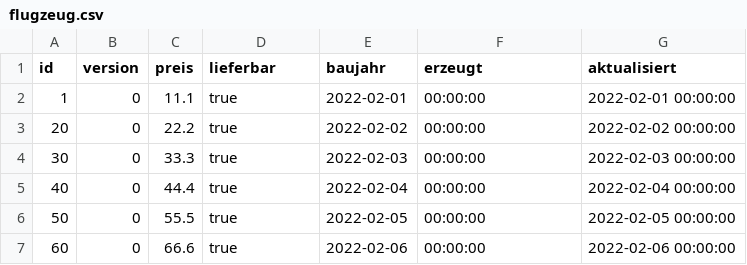
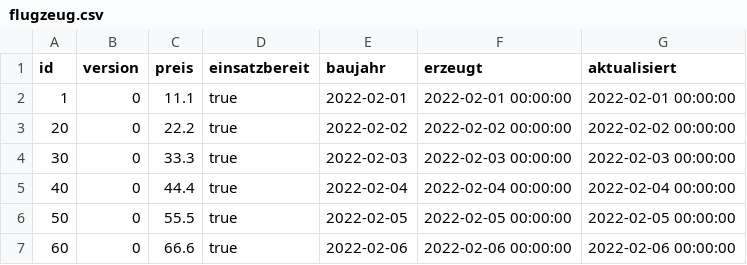
Before and after one commit to justinp3r/flugzeug-server, a CSV file: .extras/db/postgres/csv/flugzeug.csv, drawn as a sheet.

Commit message:
flugzeug csv abgeändert

```diff
--- a/.extras/db/postgres/csv/flugzeug.csv
+++ b/.extras/db/postgres/csv/flugzeug.csv
@@ -1,7 +1,7 @@
-id;version;preis;lieferbar;baujahr;erzeugt;aktualisiert
-1;0;11.1;true;2022-02-01; 00:00:00;2022-02-01 00:00:00
-20;0;22.2;true;2022-02-02; 00:00:00;2022-02-02 00:00:00
-30;0;33.3;true;2022-02-03; 00:00:00;2022-02-03 00:00:00
-40;0;44.4;true;2022-02-04; 00:00:00;2022-02-04 00:00:00
-50;0;55.5;true;2022-02-05; 00:00:00;2022-02-05 00:00:00
-60;0;66.6;true;2022-02-06; 00:00:00;2022-02-06 00:00:00
+id;version;preis;einsatzbereit;baujahr;erzeugt;aktualisiert
+1;0;11.1;true;2022-02-01;2022-02-01 00:00:00;2022-02-01 00:00:00
+20;0;22.2;true;2022-02-02;2022-02-02 00:00:00;2022-02-02 00:00:00
+30;0;33.3;true;2022-02-03;2022-02-03 00:00:00;2022-02-03 00:00:00
+40;0;44.4;true;2022-02-04;2022-02-04 00:00:00;2022-02-04 00:00:00
+50;0;55.5;true;2022-02-05;2022-02-05 00:00:00;2022-02-05 00:00:00
+60;0;66.6;true;2022-02-06;2022-02-06 00:00:00;2022-02-06 00:00:00
```
